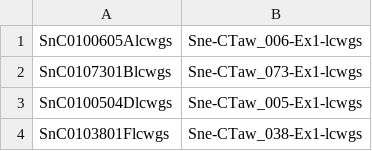
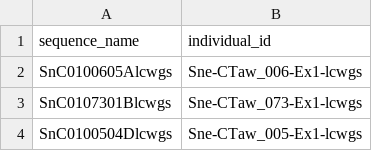
Before and after one commit to philippinespire/pire_lcwgs_data_processing, a TSV file: sphaeramia_nematoptera/fq_raw_lcwgs/Sne_lcwgs_SequenceNameDecode.tsv, drawn as a sheet; only a part is shown; the shorter side is filled out with more unchanged rows; the diff names each change by its address in the sheet, - before the commit and + after, or states it on an @@ line.

Commit message:
update

```diff
--- a/sphaeramia_nematoptera/fq_raw_lcwgs/Sne_lcwgs_SequenceNameDecode.tsv
+++ b/sphaeramia_nematoptera/fq_raw_lcwgs/Sne_lcwgs_SequenceNameDecode.tsv
+row 1: sequence_name | individual_id
```
